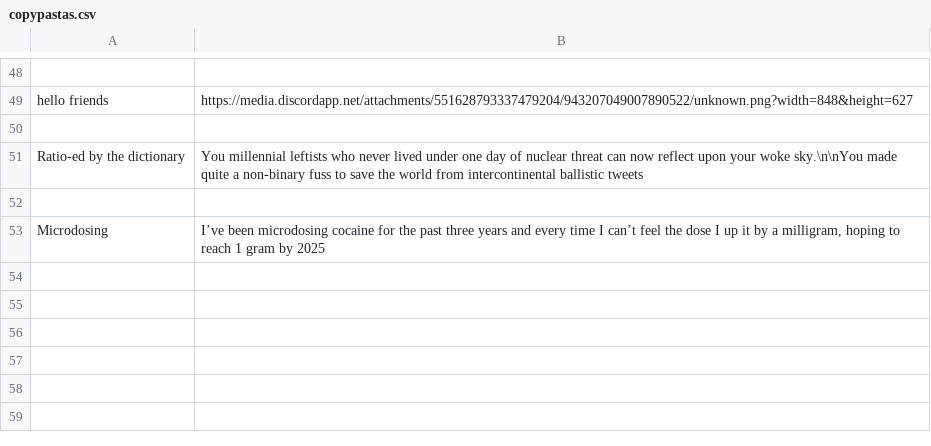
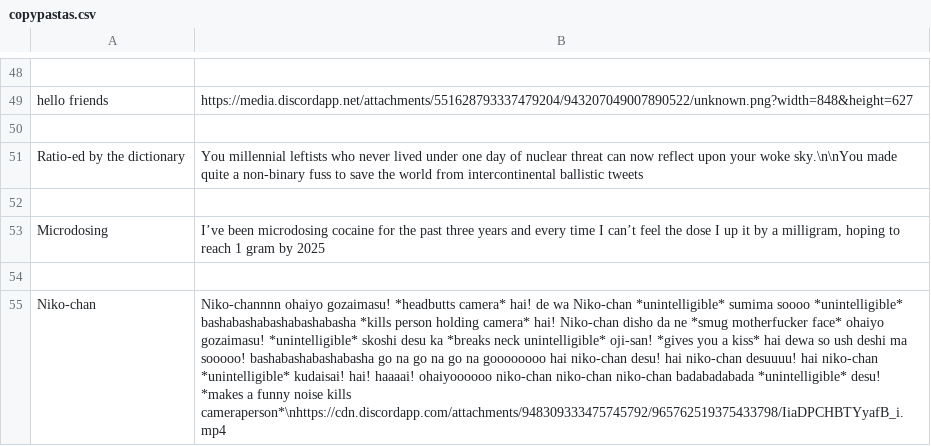
Before and after one commit to Bezbakri/Matt-bot, a CSV file: assets/copypastas.csv, drawn as a sheet; only a part is shown, gaps mark what is left out; the diff names each change by its address in the sheet, - before the commit and + after, or states it on an @@ line.

Commit message:
copyapsta added

```diff
--- a/assets/copypastas.csv
+++ b/assets/copypastas.csv
+row 54: (empty)
+row 55: Niko-chan | Niko-channnn ohaiyo gozaimasu! *headbutts camera* hai! de wa Niko-chan *unintelligible* sumima soooo *unintelligible* bashabashabashabashabasha *kills person holding camera* hai! Niko-chan disho da ne *smug motherfucker face* ohaiyo gozaimasu! *unintelligible* skoshi desu ka *breaks neck unintelligible* oji-san! *gives you a kiss* hai dewa so ush deshi ma sooooo! bashabashabashabasha go na go na go na goooooooo hai niko-chan desu! hai niko-chan desuuuu! hai niko-chan *unintelligible* kudaisai! hai! haaaai! ohaiyoooooo niko-chan niko-chan niko-chan badabadabada *unintelligible* desu! *makes a funny noise kills cameraperson*\nhttps://cdn.discordapp.com/attachments/948309333475745792/965762519375433798/IiaDPCHBTYyafB_i.mp4
```
